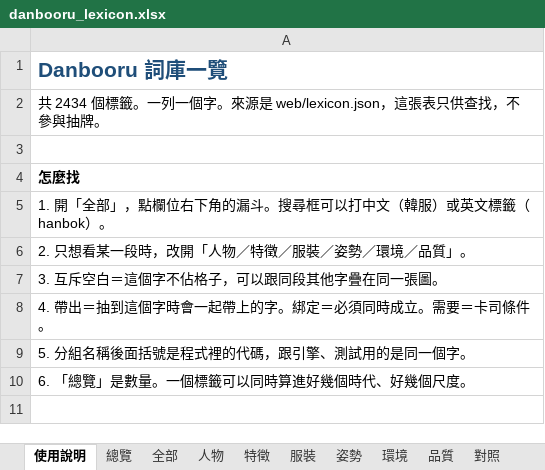
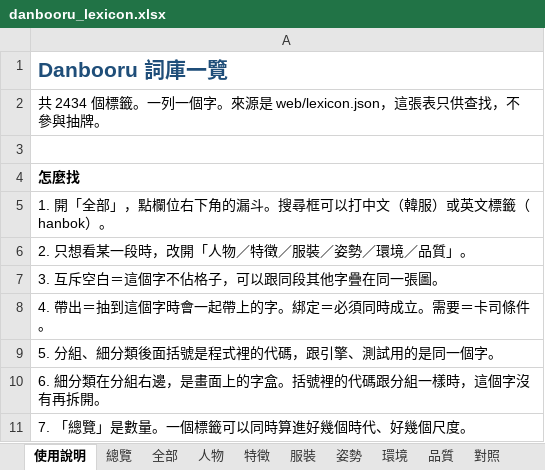
Before and after one commit to bosen12/danbooru_tag_random, an Excel workbook: danbooru_lexicon.xlsx, sheet 使用說明, drawn as a sheet; values as stored, in another font and other column widths than the file's, no borders; the diff names each change by its address in the sheet, - before the commit and + after, or states it on an @@ line.

```diff
--- a/danbooru_lexicon.xlsx (sheet 使用說明)
+++ b/danbooru_lexicon.xlsx (sheet 使用說明)
-A9: 5. 分組名稱後面括號是程式裡的代碼，跟引擎、測試用的是同一個字。
+A9: 5. 分組、細分類後面括號是程式裡的代碼，跟引擎、測試用的是同一個字。
-A10: 6. 「總覽」是數量。一個標籤可以同時算進好幾個時代、好幾個尺度。
+A10: 6. 細分類在分組右邊，是畫面上的字盒。括號裡的代碼跟分組一樣時，這個字沒有再拆開。
+row 11: 7. 「總覽」是數量。一個標籤可以同時算進好幾個時代、好幾個尺度。
```
Also changed, not shown: sheet 對照, sheet 服裝, sheet 全部, sheet 人物, sheet 品質, sheet 特徵, 2 more sheets, 6 other files.
